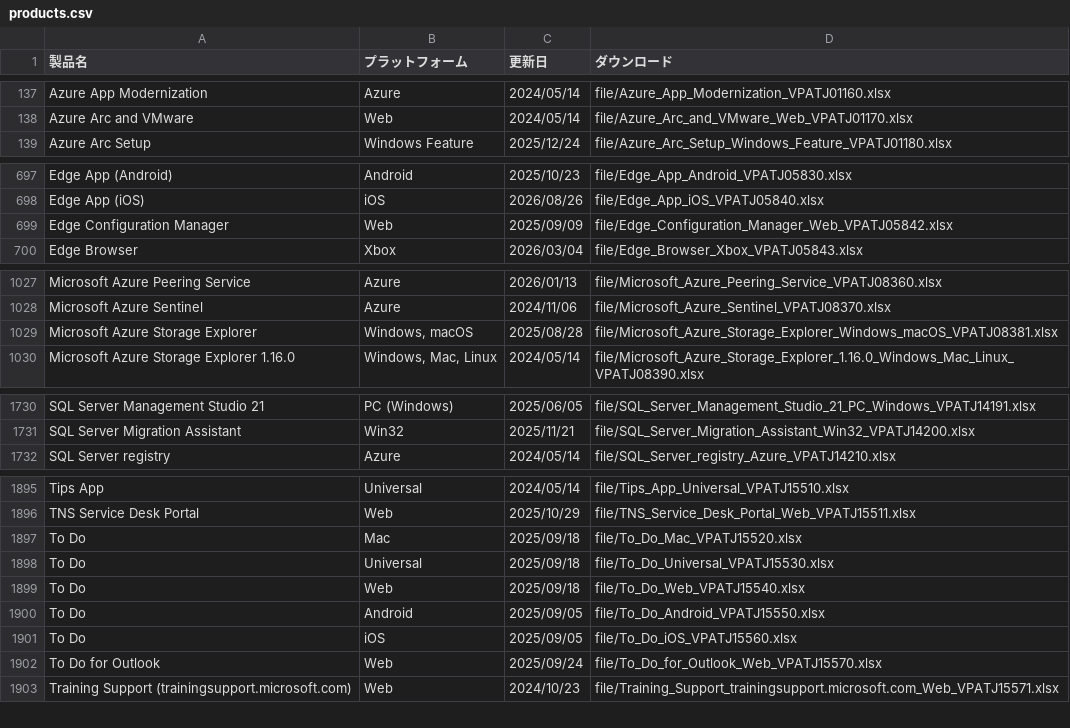
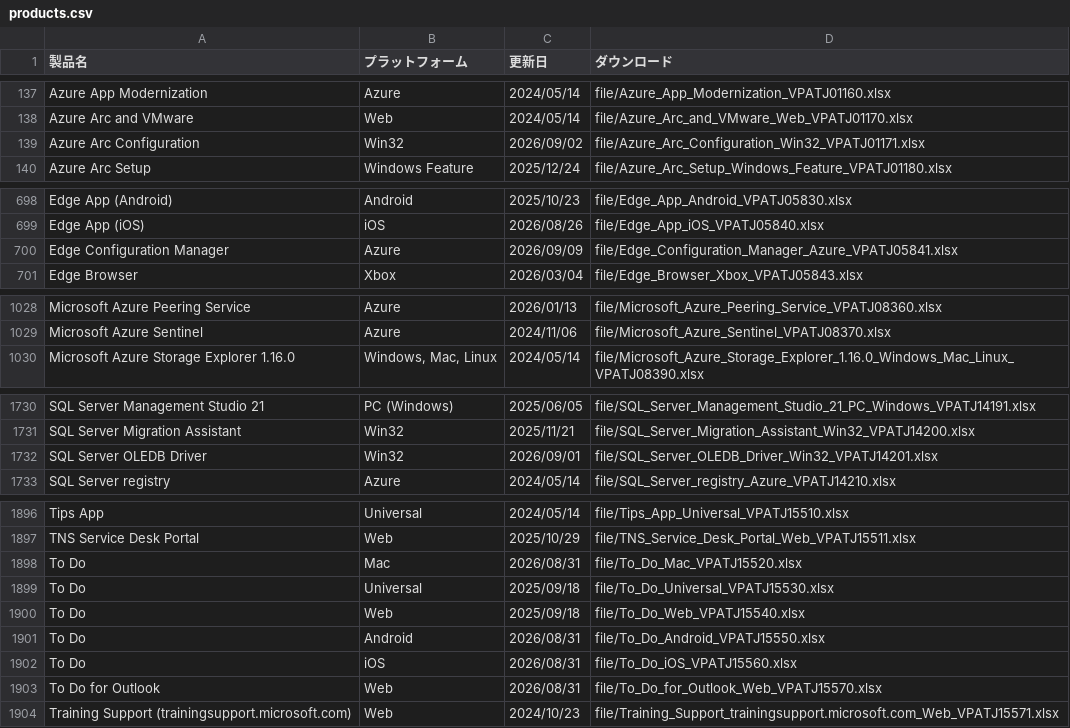
Before and after one commit to jpable/vpatj, a CSV file: products.csv, drawn as a sheet; only a part is shown, gaps mark what is left out; the diff covers the shown part only.

```diff
--- a/products.csv
+++ b/products.csv
@@ -138,2 +138,3 @@ Azure App Modernization,Azure,2024/05/14,"file/Azure_App_Modernization_VPATJ0116
 Azure Arc and VMware,Web,2024/05/14,"file/Azure_Arc_and_VMware_Web_VPATJ01170.xlsx"
+Azure Arc Configuration,Win32,2026/09/02,"file/Azure_Arc_Configuration_Win32_VPATJ01171.xlsx"
 Azure Arc Setup,Windows Feature,2025/12/24,"file/Azure_Arc_Setup_Windows_Feature_VPATJ01180.xlsx"
@@ -698,3 +699,3 @@ Edge App (Android),Android,2025/10/23,"file/Edge_App_Android_VPATJ05830.xlsx"
 Edge App (iOS),iOS,2026/08/26,"file/Edge_App_iOS_VPATJ05840.xlsx"
-Edge Configuration Manager,Web,2025/09/09,"file/Edge_Configuration_Manager_Web_VPATJ05842.xlsx"
+Edge Configuration Manager,Azure,2026/09/09,"file/Edge_Configuration_Manager_Azure_VPATJ05841.xlsx"
 Edge Browser,Xbox,2026/03/04,"file/Edge_Browser_Xbox_VPATJ05843.xlsx"
@@ -1028,3 +1029,2 @@ Microsoft Azure Peering Service,Azure,2026/01/13,"file/Microsoft_Azure_Peering_S
 Microsoft Azure Sentinel,Azure,2024/11/06,"file/Microsoft_Azure_Sentinel_VPATJ08370.xlsx"
-Microsoft Azure Storage Explorer,"Windows, macOS",2025/08/28,"file/Microsoft_Azure_Storage_Explorer_Windows_macOS_VPATJ08381.xlsx"
 Microsoft Azure Storage Explorer 1.16.0,"Windows, Mac, Linux",2024/05/14,"file/Microsoft_Azure_Storage_Explorer_1.16.0_Windows_Mac_Linux_VPATJ08390.xlsx"
@@ -1731,2 +1731,3 @@ SQL Server Management Studio 21,PC (Windows),2025/06/05,"file/SQL_Server_Managem
 SQL Server Migration Assistant,Win32,2025/11/21,"file/SQL_Server_Migration_Assistant_Win32_VPATJ14200.xlsx"
+SQL Server OLEDB Driver,Win32,2026/09/01,"file/SQL_Server_OLEDB_Driver_Win32_VPATJ14201.xlsx"
 SQL Server registry,Azure,2024/05/14,"file/SQL_Server_registry_Azure_VPATJ14210.xlsx"
@@ -1896,8 +1897,8 @@ Tips App,Universal,2024/05/14,"file/Tips_App_Universal_VPATJ15510.xlsx"
 TNS Service Desk Portal,Web,2025/10/29,"file/TNS_Service_Desk_Portal_Web_VPATJ15511.xlsx"
-To Do,Mac,2025/09/18,"file/To_Do_Mac_VPATJ15520.xlsx"
+To Do,Mac,2026/08/31,"file/To_Do_Mac_VPATJ15520.xlsx"
 To Do,Universal,2025/09/18,"file/To_Do_Universal_VPATJ15530.xlsx"
 To Do,Web,2025/09/18,"file/To_Do_Web_VPATJ15540.xlsx"
-To Do,Android,2025/09/05,"file/To_Do_Android_VPATJ15550.xlsx"
-To Do,iOS,2025/09/05,"file/To_Do_iOS_VPATJ15560.xlsx"
-To Do for Outlook,Web,2025/09/24,"file/To_Do_for_Outlook_Web_VPATJ15570.xlsx"
+To Do,Android,2026/08/31,"file/To_Do_Android_VPATJ15550.xlsx"
+To Do,iOS,2026/08/31,"file/To_Do_iOS_VPATJ15560.xlsx"
+To Do for Outlook,Web,2026/08/31,"file/To_Do_for_Outlook_Web_VPATJ15570.xlsx"
 Training Support (trainingsupport.microsoft.com),Web,2024/10/23,"file/Training_Support_trainingsupport.microsoft.com_Web_VPATJ15571.xlsx"
```
Also changed, not shown: 16 edited cells elsewhere in this file, 23 other files.
